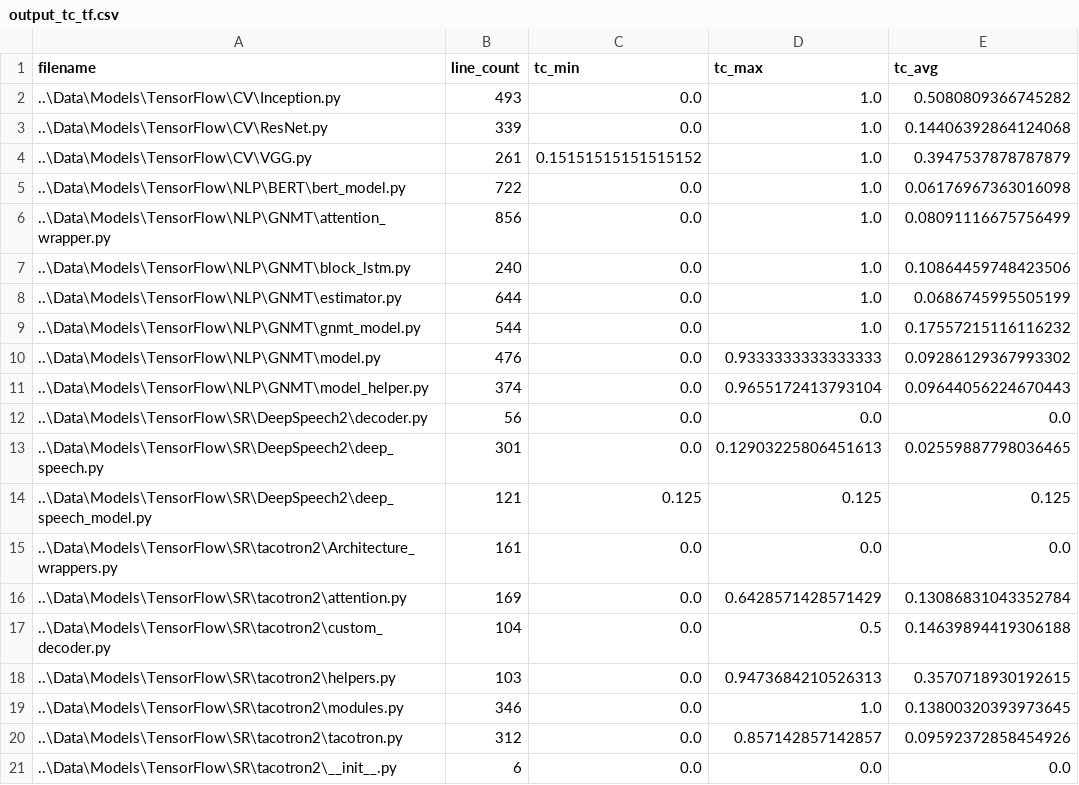
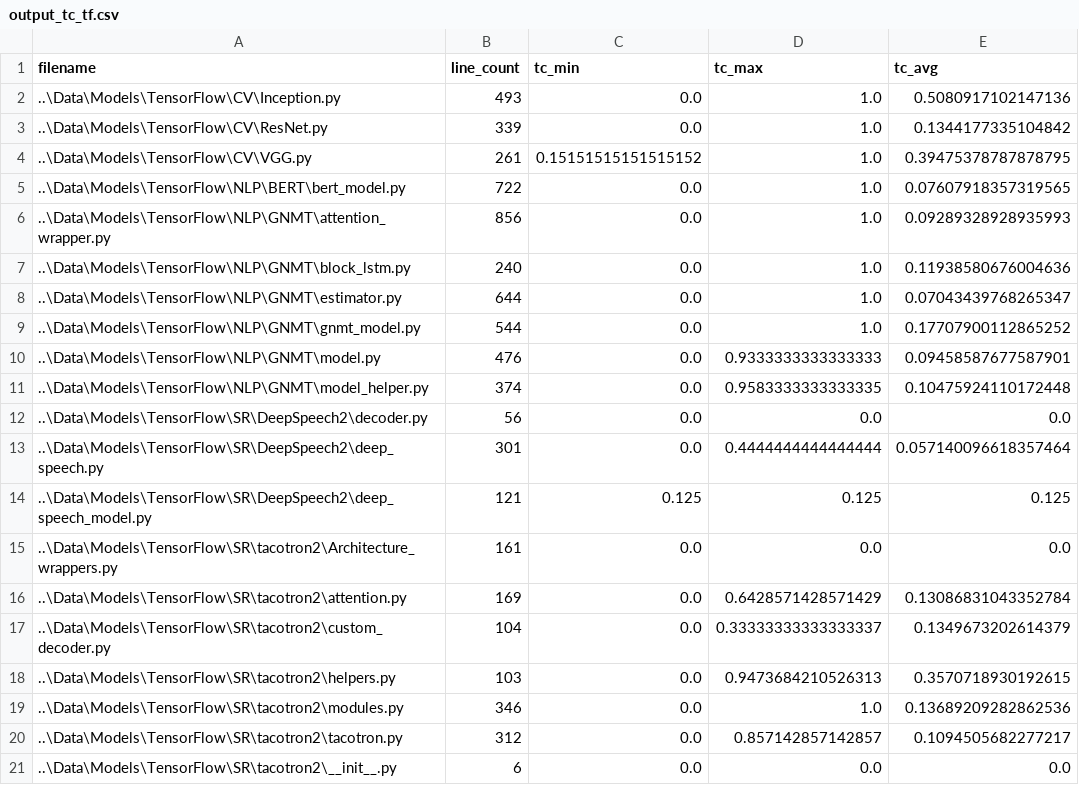
Before and after one commit to mayman150/A-Comparative-Study-between-TensorFlow-and-PyTorch, a CSV file: output_tc_tf.csv, drawn as a sheet.

```diff
--- a/output_tc_tf.csv
+++ b/output_tc_tf.csv
@@ -1,14 +1,14 @@
 filename,line_count,tc_min,tc_max,tc_avg
-..\Data\Models\TensorFlow\CV\Inception.py,493,0.0,1.0,0.5080809366745282
-..\Data\Models\TensorFlow\CV\ResNet.py,339,0.0,1.0,0.14406392864124068
-..\Data\Models\TensorFlow\CV\VGG.py,261,0.15151515151515152,1.0,0.3947537878787879
-..\Data\Models\TensorFlow\NLP\BERT\bert_model.py,722,0.0,1.0,0.06176967363016098
-..\Data\Models\TensorFlow\NLP\GNMT\attention_wrapper.py,856,0.0,1.0,0.08091116675756499
-..\Data\Models\TensorFlow\NLP\GNMT\block_lstm.py,240,0.0,1.0,0.10864459748423506
-..\Data\Models\TensorFlow\NLP\GNMT\estimator.py,644,0.0,1.0,0.0686745995505199
-..\Data\Models\TensorFlow\NLP\GNMT\gnmt_model.py,544,0.0,1.0,0.17557215116116232
-..\Data\Models\TensorFlow\NLP\GNMT\model.py,476,0.0,0.9333333333333333,0.09286129367993302
-..\Data\Models\TensorFlow\NLP\GNMT\model_helper.py,374,0.0,0.9655172413793104,0.09644056224670443
+..\Data\Models\TensorFlow\CV\Inception.py,493,0.0,1.0,0.5080917102147136
+..\Data\Models\TensorFlow\CV\ResNet.py,339,0.0,1.0,0.1344177335104842
+..\Data\Models\TensorFlow\CV\VGG.py,261,0.15151515151515152,1.0,0.39475378787878795
+..\Data\Models\TensorFlow\NLP\BERT\bert_model.py,722,0.0,1.0,0.07607918357319565
+..\Data\Models\TensorFlow\NLP\GNMT\attention_wrapper.py,856,0.0,1.0,0.09289328928935993
+..\Data\Models\TensorFlow\NLP\GNMT\block_lstm.py,240,0.0,1.0,0.11938580676004636
+..\Data\Models\TensorFlow\NLP\GNMT\estimator.py,644,0.0,1.0,0.07043439768265347
+..\Data\Models\TensorFlow\NLP\GNMT\gnmt_model.py,544,0.0,1.0,0.17707900112865252
+..\Data\Models\TensorFlow\NLP\GNMT\model.py,476,0.0,0.9333333333333333,0.09458587677587901
+..\Data\Models\TensorFlow\NLP\GNMT\model_helper.py,374,0.0,0.9583333333333335,0.10475924110172448
 ..\Data\Models\TensorFlow\SR\DeepSpeech2\decoder.py,56,0.0,0.0,0.0
-..\Data\Models\TensorFlow\SR\DeepSpeech2\deep_speech.py,301,0.0,0.12903225806451613,0.02559887798036465
+..\Data\Models\TensorFlow\SR\DeepSpeech2\deep_speech.py,301,0.0,0.4444444444444444,0.057140096618357464
 ..\Data\Models\TensorFlow\SR\DeepSpeech2\deep_speech_model.py,121,0.125,0.125,0.125
@@ -16,6 +16,6 @@ filename,line_count,tc_min,tc_max,tc_avg
 ..\Data\Models\TensorFlow\SR\tacotron2\attention.py,169,0.0,0.6428571428571429,0.13086831043352784
-..\Data\Models\TensorFlow\SR\tacotron2\custom_decoder.py,104,0.0,0.5,0.14639894419306188
+..\Data\Models\TensorFlow\SR\tacotron2\custom_decoder.py,104,0.0,0.33333333333333337,0.1349673202614379
 ..\Data\Models\TensorFlow\SR\tacotron2\helpers.py,103,0.0,0.9473684210526313,0.3570718930192615
-..\Data\Models\TensorFlow\SR\tacotron2\modules.py,346,0.0,1.0,0.13800320393973645
-..\Data\Models\TensorFlow\SR\tacotron2\tacotron.py,312,0.0,0.857142857142857,0.09592372858454926
+..\Data\Models\TensorFlow\SR\tacotron2\modules.py,346,0.0,1.0,0.13689209282862536
+..\Data\Models\TensorFlow\SR\tacotron2\tacotron.py,312,0.0,0.857142857142857,0.1094505682277217
 ..\Data\Models\TensorFlow\SR\tacotron2\__init__.py,6,0.0,0.0,0.0
```
Also changed, not shown: output_tc_torch.csv, 7 other files.
